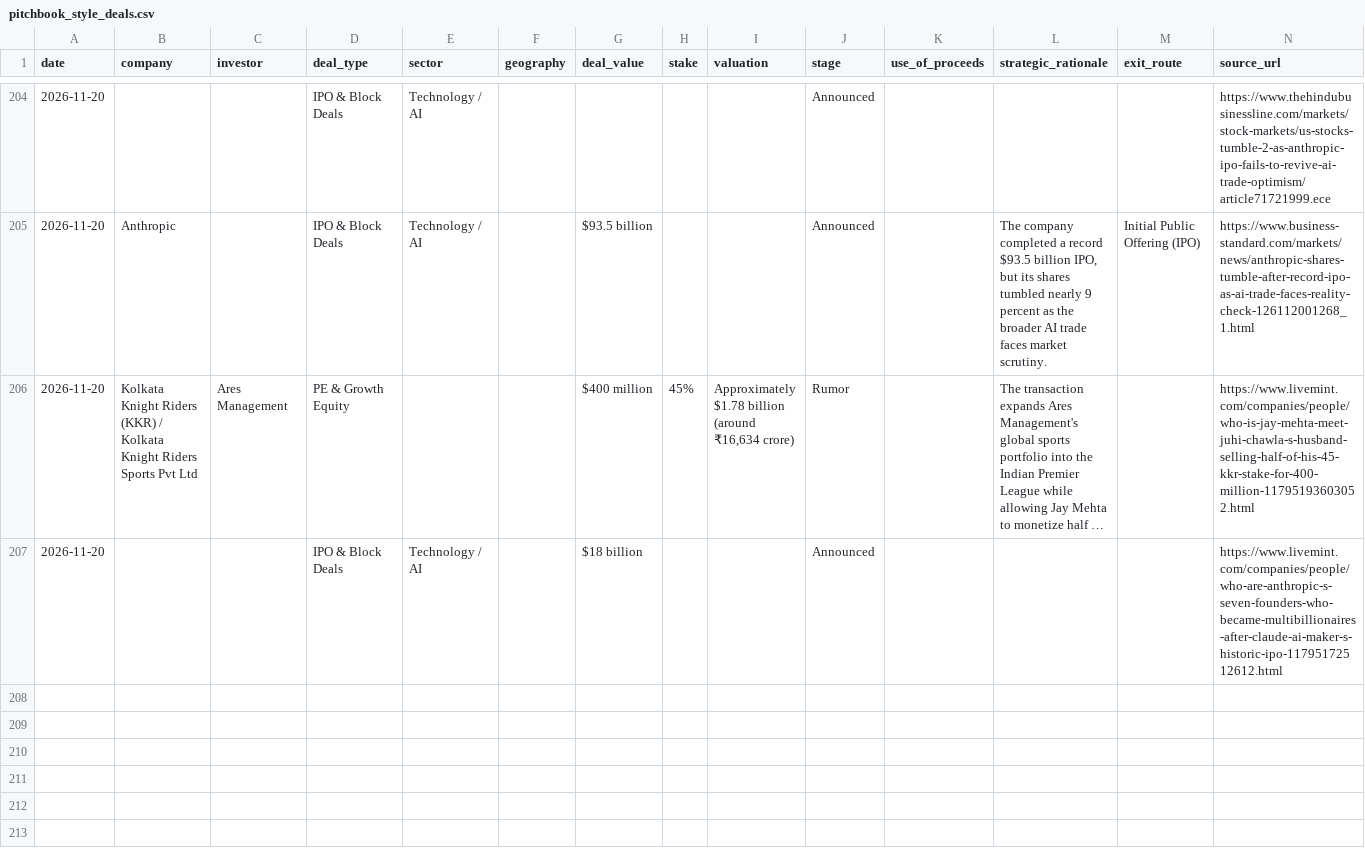
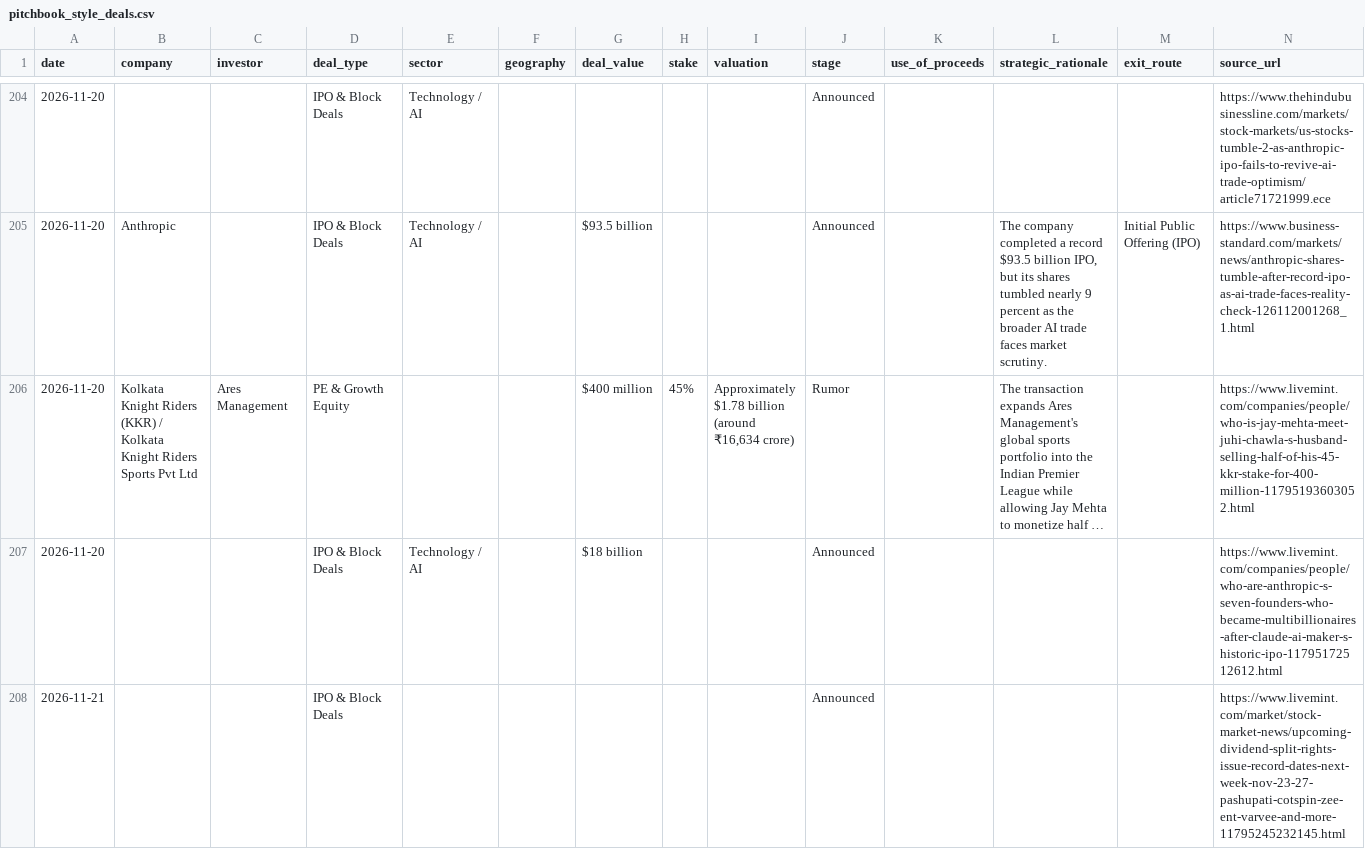
Before and after one commit to aarreev12342/morning-brief, a CSV file: data/pitchbook_style_deals.csv, drawn as a sheet; only a part is shown, gaps mark what is left out; long unchanged cells end in ….

```diff
--- a/data/pitchbook_style_deals.csv
+++ b/data/pitchbook_style_deals.csv
@@ -207 +207,2 @@ date,company,investor,deal_type,sector,geography,deal_value,stake,valuation,stag
 2026-11-20,,,IPO & Block Deals,Technology / AI,,$18 billion,,,Announced,,,,https://www.livemint.com/companies/people/who-are-anthropic-s-seven-founders-who-became-multibillionaires-after-claude-ai-maker-s-historic-ipo-11795172512612.html
+2026-11-21,,,IPO & Block Deals,,,,,,Announced,,,,https://www.livemint.com/market/stock-market-news/upcoming-dividend-split-rights-issue-record-dates-next-week-nov-23-27-pashupati-cotspin-zee-ent-varvee-and-more-11795245232145.html
```
Also changed, not shown: data/deals.csv.
